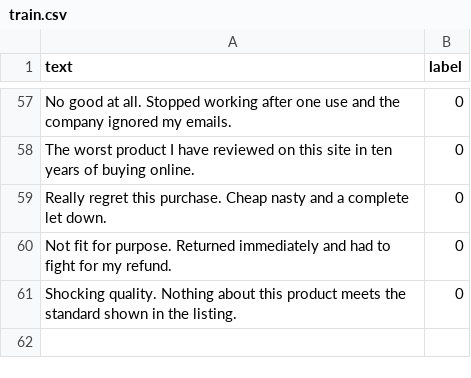
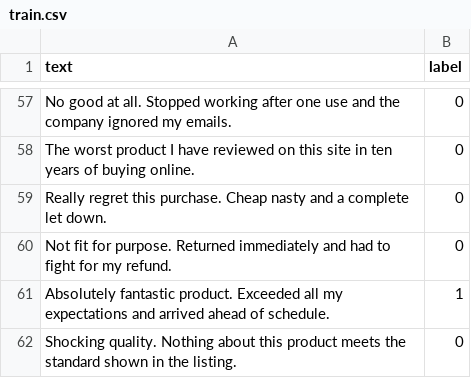
Before and after one commit to MoSahil147/case9-model-serving-lite, a CSV file: data/train.csv, drawn as a sheet; only a part is shown, gaps mark what is left out.

Commit message:
testing

```diff
--- a/data/train.csv
+++ b/data/train.csv
@@ -60,2 +60,3 @@ text,label
 "Not fit for purpose. Returned immediately and had to fight for my refund.",0
+"Absolutely fantastic product. Exceeded all my expectations and arrived ahead of schedule.",1
 "Shocking quality. Nothing about this product meets the standard shown in the listing.",0
```
